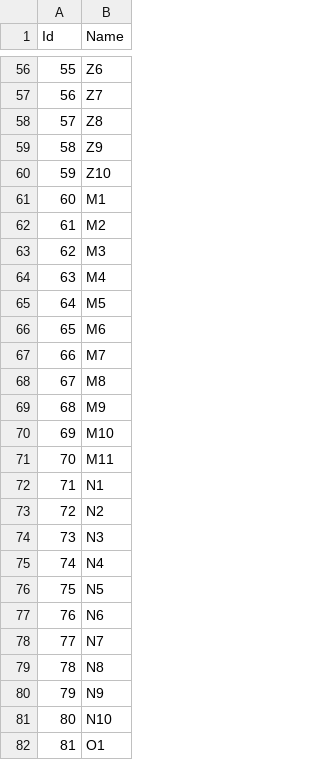
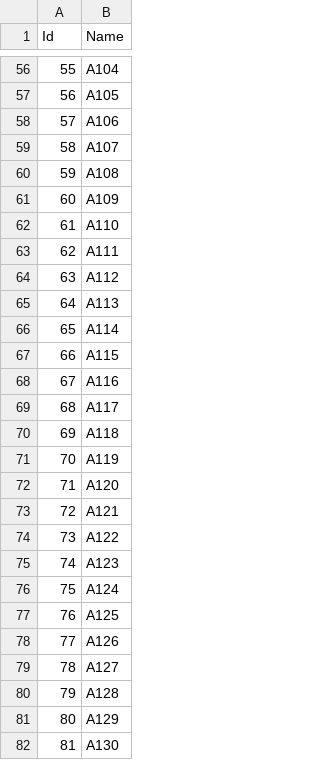
Before and after one commit to romanpiller/demosport, a CSV file: bin/brand.csv, drawn as a sheet; only a part is shown, gaps mark what is left out; the diff covers the shown part only.

```diff
--- a/bin/brand.csv
+++ b/bin/brand.csv
@@ -56,27 +56,27 @@ Id;Name
-55;Z6
-56;Z7
-57;Z8
-58;Z9
-59;Z10
-60;M1
-61;M2
-62;M3
-63;M4
-64;M5
-65;M6
-66;M7
-67;M8
-68;M9
-69;M10
-70;M11
-71;N1
-72;N2
-73;N3
-74;N4
-75;N5
-76;N6
-77;N7
-78;N8
-79;N9
-80;N10
-81;O1
+55;A104
+56;A105
+57;A106
+58;A107
+59;A108
+60;A109
+61;A110
+62;A111
+63;A112
+64;A113
+65;A114
+66;A115
+67;A116
+68;A117
+69;A118
+70;A119
+71;A120
+72;A121
+73;A122
+74;A123
+75;A124
+76;A125
+77;A126
+78;A127
+79;A128
+80;A129
+81;A130
```
Also changed, not shown: 73 edited cells elsewhere in this file, 2 other files.
